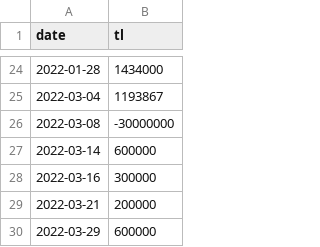
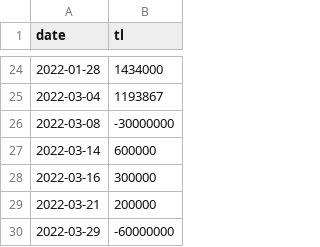
Before and after one commit to anhtuan23/stock_tracker, a CSV file: stock_data - tl_cashflow.csv, drawn as a sheet; only a part is shown, gaps mark what is left out.

```diff
--- a/stock_data - tl_cashflow.csv
+++ b/stock_data - tl_cashflow.csv
@@ -29,2 +29,2 @@ date,tl
 2022-03-21,200000
-2022-03-29,600000
+2022-03-29,-60000000
```
Also changed, not shown: stock_data - log.csv, 1 other file.
